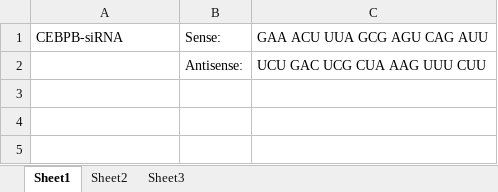
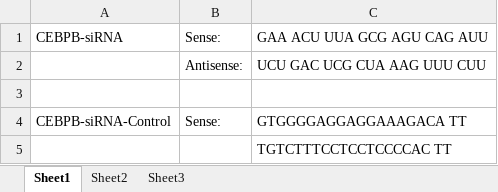
Before and after one commit to YinCY123/r, an Excel workbook: sslab/P2y12r-and-C1q/data/RNAi/CEBPB siRNA.xlsx, sheet Sheet1, drawn as a sheet; values as stored, in another font and other column widths than the file's, no borders; the diff names each change by its address in the sheet, - before the commit and + after, or states it on an @@ line.

Commit message:
add control sequence

```diff
--- a/sslab/P2y12r-and-C1q/data/RNAi/CEBPB siRNA.xlsx (sheet Sheet1)
+++ b/sslab/P2y12r-and-C1q/data/RNAi/CEBPB siRNA.xlsx (sheet Sheet1)
+row 3: (empty)
+row 4: CEBPB-siRNA-Control | Sense: | GTGGGGAGGAGGAAAGACA TT
+row 5:  |  | TGTCTTTCCTCCTCCCCAC TT
```
Also changed, not shown: sslab/P2y12r-and-C1q/data/RNAi/P2Y12 siRNA.xlsx.
